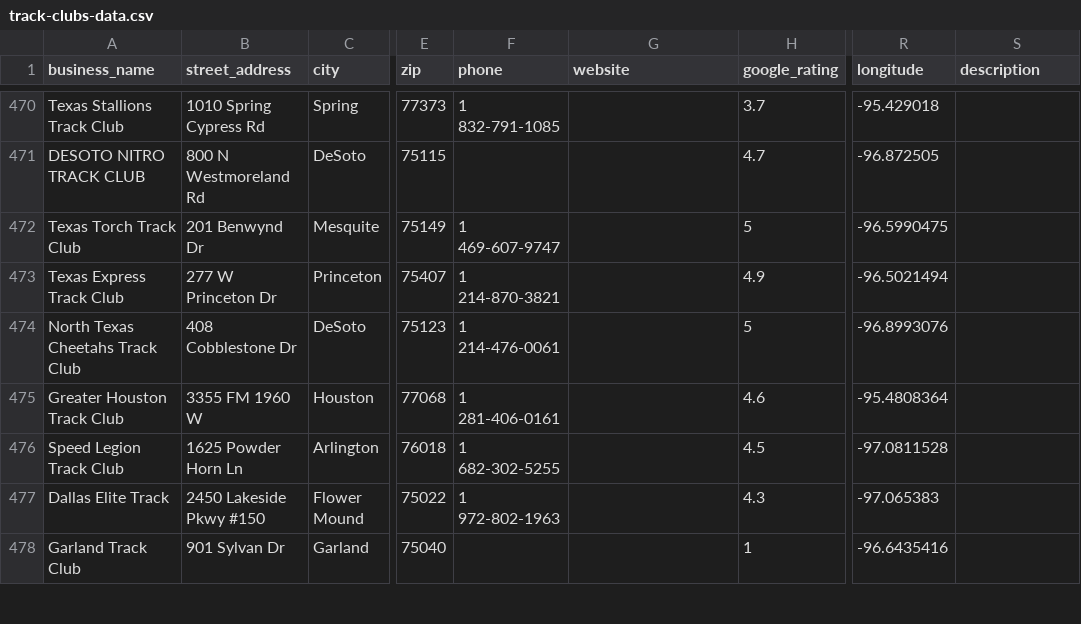
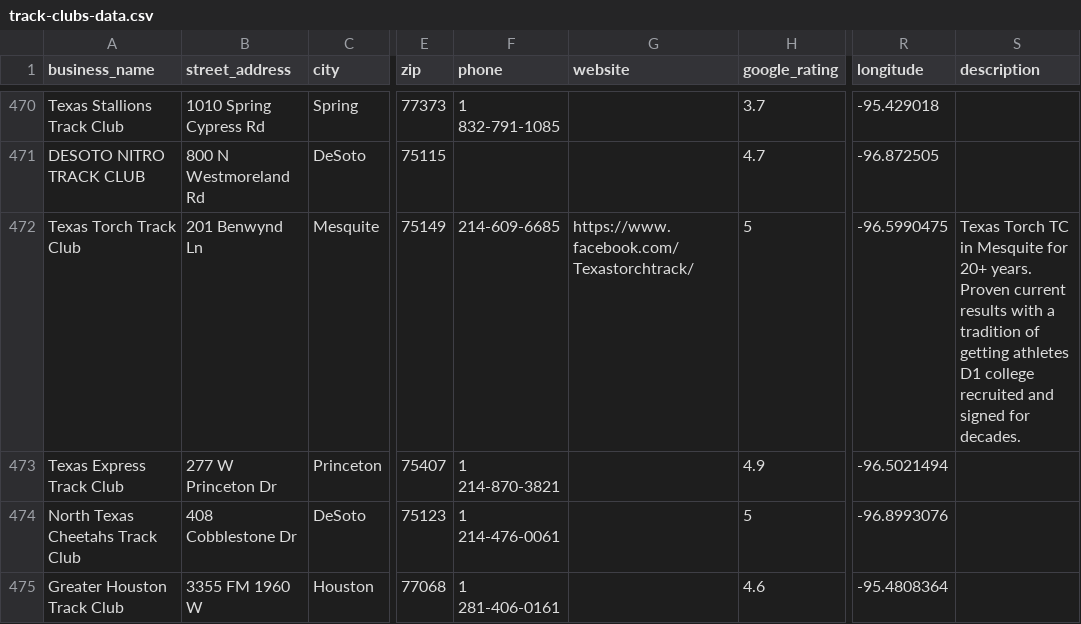
Before and after one commit to tobuku/track, a CSV file: track-clubs-data.csv, drawn as a sheet; only a part is shown, gaps mark what is left out; the shorter side is filled out with more unchanged rows; the diff names each change by its address in the sheet, - before the commit and + after, or states it on an @@ line.

```diff
--- a/track-clubs-data.csv
+++ b/track-clubs-data.csv
-B472 (street_address): 201 Benwynd Dr
+B472 (street_address): 201 Benwynd Ln
-F472 (phone): 1 469-607-9747
+F472 (phone): 214-609-6685
-G472 (website): (empty)
+G472 (website): https://www.facebook.com/Texastorchtrack/
-S472 (description): (empty)
+S472 (description): Texas Torch TC in Mesquite for 20+ years. Proven current results with a tradition of getting athletes D1 college recruited and signed for decades.
```
Also changed, not shown: 2 other files.
